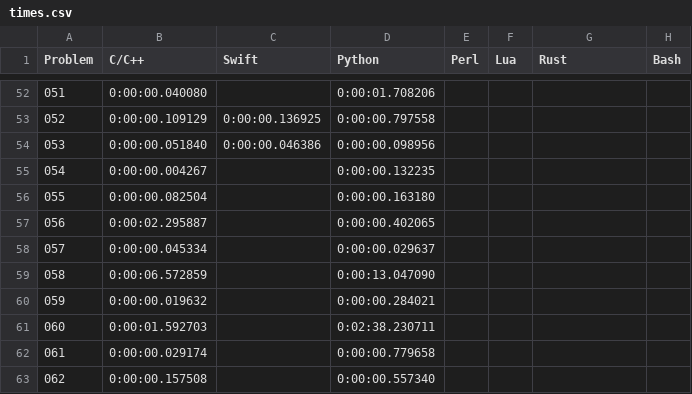
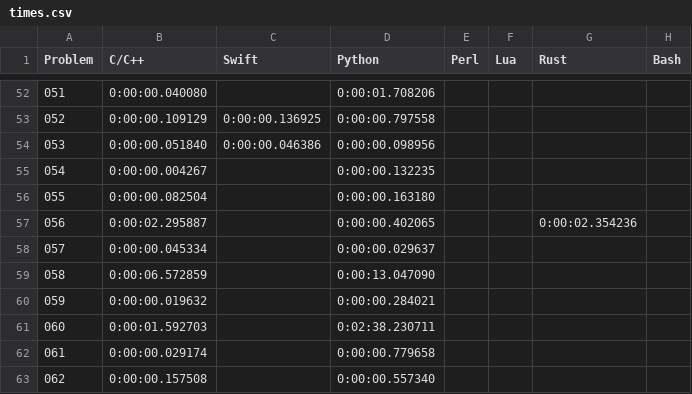
Before and after one commit to mryingster/ProjectEuler, a CSV file: times.csv, drawn as a sheet; only a part is shown, gaps mark what is left out.

Commit message:
Adding solution for problem 56 in Rust.

```diff
--- a/times.csv
+++ b/times.csv
@@ -56,3 +56,3 @@ Problem,C/C++,Swift,Python,Perl,Lua,Rust,Bash
 055,0:00:00.082504,,0:00:00.163180,,,,
-056,0:00:02.295887,,0:00:00.402065,,,,
+056,0:00:02.295887,,0:00:00.402065,,,0:00:02.354236,
 057,0:00:00.045334,,0:00:00.029637,,,,
```
Also changed, not shown: 1 other file.
